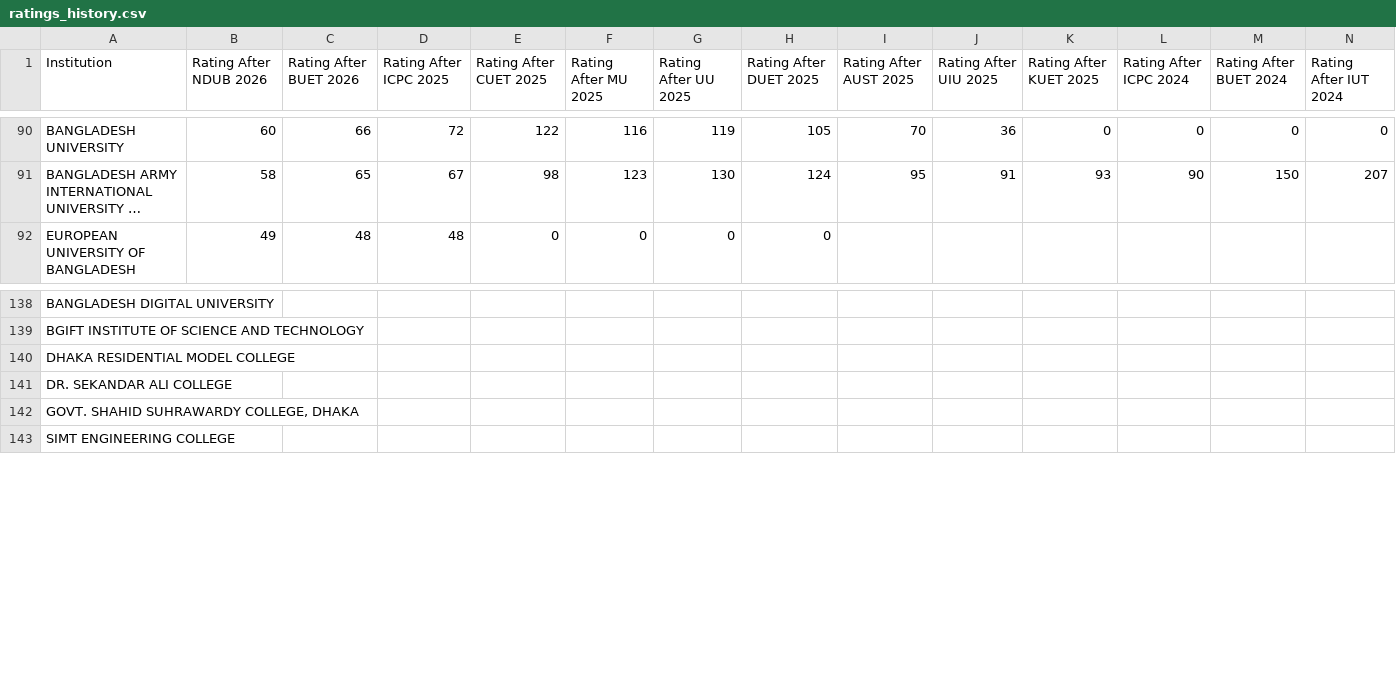
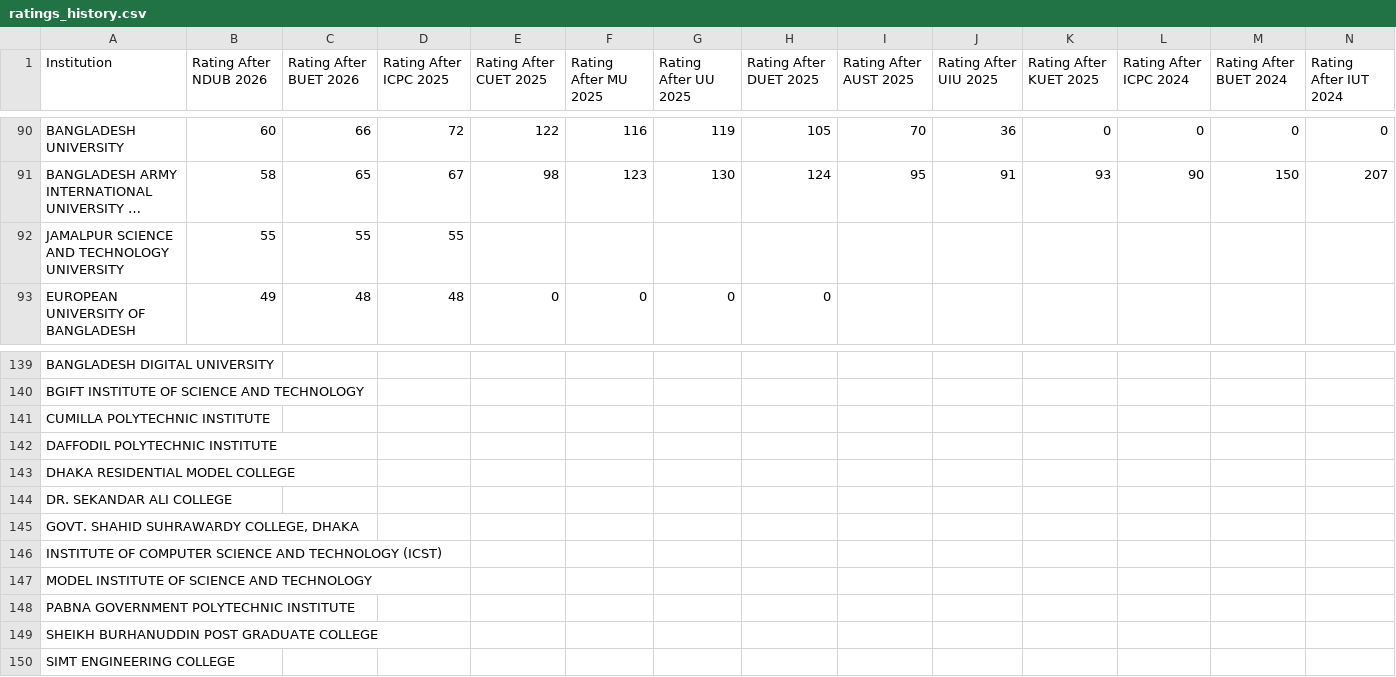
Before and after one commit to ir-rafio/IUPC-Rating, a CSV file: rating_calculator/output/ratings_history.csv, drawn as a sheet; only a part is shown, gaps mark what is left out; long unchanged cells end in …; rows hold the shown columns only; the diff covers the shown part only; the diff names each change by its address in the sheet, - before the commit and + after, or states it on an @@ line.

```diff
--- a/rating_calculator/output/ratings_history.csv
+++ b/rating_calculator/output/ratings_history.csv
+row 92: JAMALPUR SCIENCE AND TECHNOLOGY UNIVERSITY | 55 | 55 | 55
+row 141: CUMILLA POLYTECHNIC INSTITUTE
+row 142: DAFFODIL POLYTECHNIC INSTITUTE
+row 146: INSTITUTE OF COMPUTER SCIENCE AND TECHNOLOGY (ICST)
+row 147: MODEL INSTITUTE OF SCIENCE AND TECHNOLOGY
+row 148: PABNA GOVERNMENT POLYTECHNIC INSTITUTE
+row 149: SHEIKH BURHANUDDIN POST GRADUATE COLLEGE
```
Also changed, not shown: 3 moved rows elsewhere in this file, performance_calculator/output/performances.csv, rating_calculator/output/latest_ratings.csv, 4 other files.
